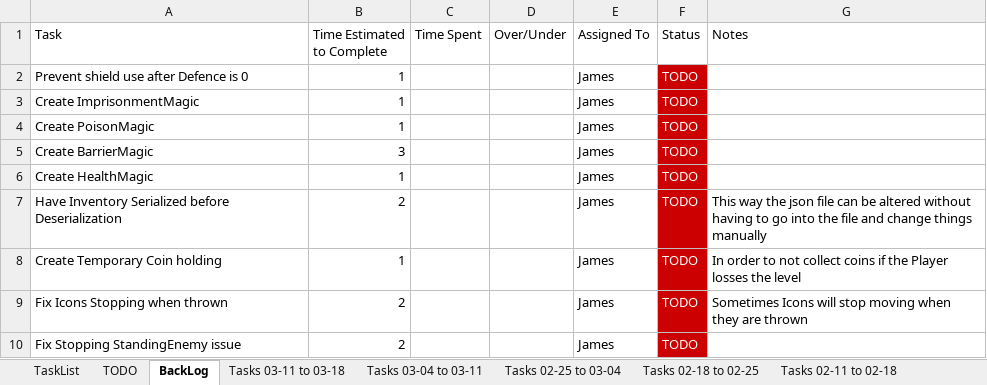
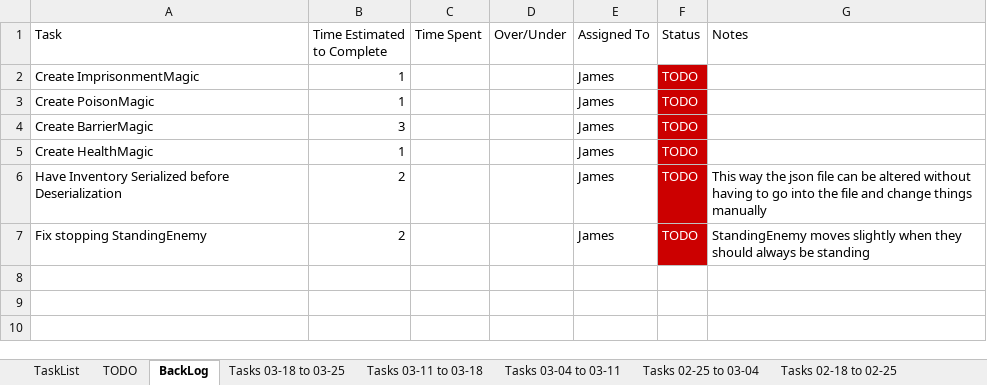
Before and after one commit to jhmartin404/RPGHeroPrototype, an Excel workbook: TechnicalDesign/Task List For RPG Hero.xlsx, sheet BackLog, drawn as a sheet; values as stored, in another font and other column widths than the file's, no borders; removed rows and columns are numbered as before the commit, all else as after; the diff names each change by its address in the sheet, - before the commit and + after, or states it on an @@ line.

Commit message:
Player is now saved and loaded, Updated Inventory Scene
Added new game functionality

Player is Saved and Loaded

Inventory Scene works correctly

Created Derived Projectile classes for Arrow and Spider Boss Shot

Fixed Icon Stopping Issue

Created InventoryItemDetails class

Fixed Particles  not showing issue

Fixed Shield being used even when not selected issue

Updated Base Projectile Class

Updated Task List

```diff
--- a/TechnicalDesign/Task List For RPG Hero.xlsx (sheet BackLog)
+++ b/TechnicalDesign/Task List For RPG Hero.xlsx (sheet BackLog)
+sheet tab: Tasks 03-18 to 03-25
-row 2: Prevent shield use after Defence is 0 | 1 |  |  | James | TODO
-row 8: Create Temporary Coin holding | 1 |  |  | James | TODO | In order to not collect coins if the Player losses the level
-A7 (Task): Fix Icons Stopping when thrown
+A7 (Task): Fix stopping StandingEnemy
-G7 (Notes): Sometimes Icons will stop moving when they are thrown
+G7 (Notes): StandingEnemy moves slightly when they should always be standing
-row 10: Fix Stopping StandingEnemy issue | 2 |  |  | James | TODO
```
Also changed, not shown: sheet Tasks 03-11 to 03-18, sheet TODO, 42 other files.
